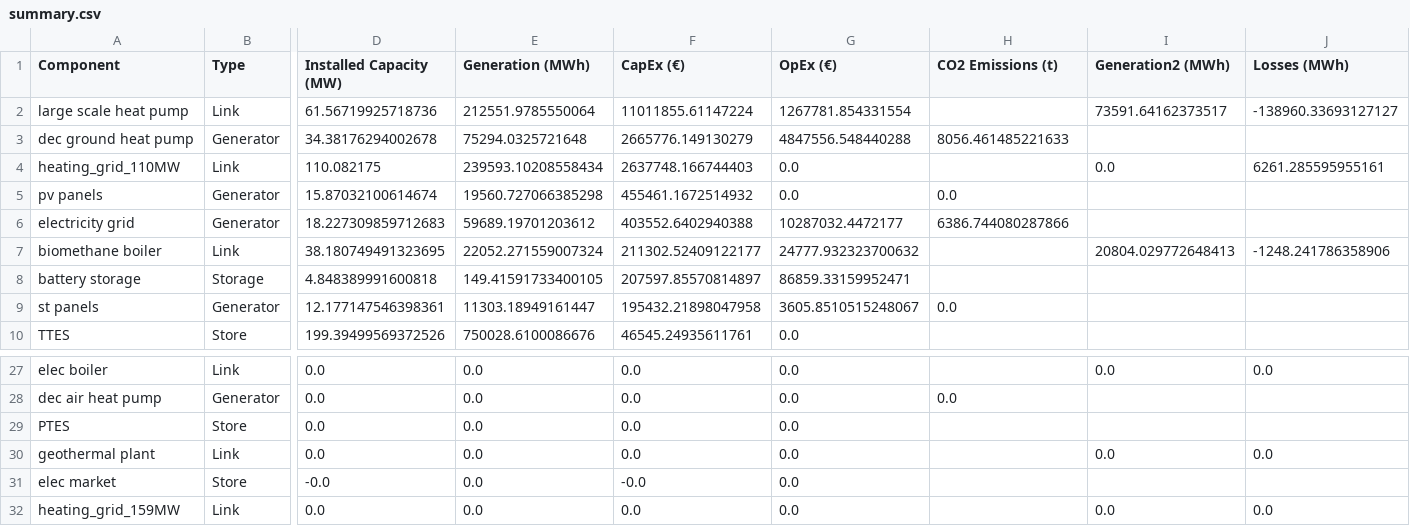
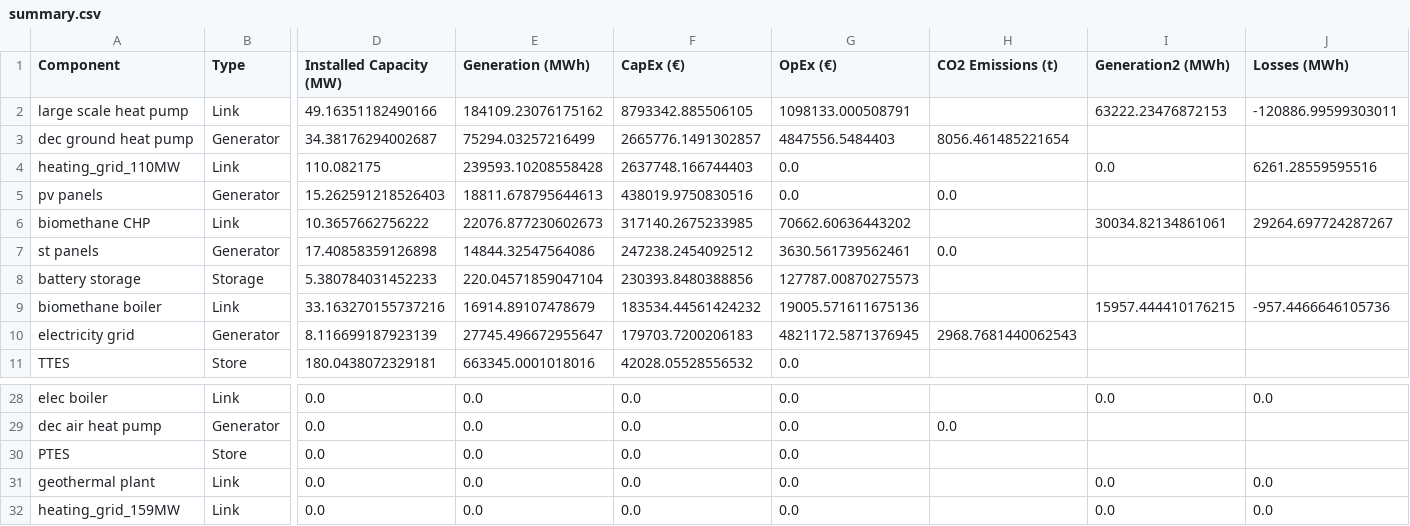
Before and after one commit to ltrentmann/PyPSA-DESOpt-Heat, a CSV file: results/region_60-45/summary.csv, drawn as a sheet; only a part is shown, gaps mark what is left out; removed rows and columns are numbered as before the commit, all else as after; rows hold the shown columns only; the diff covers the shown part only; the diff names each change by its address in the sheet, - before the commit and + after, or states it on an @@ line.

```diff
--- a/results/region_60-45/summary.csv
+++ b/results/region_60-45/summary.csv
-D2 (Installed Capacity (MW)): 61.56719925718736
+D2 (Installed Capacity (MW)): 49.16351182490166
-E2 (Generation (MWh)): 212551.9785550064
+E2 (Generation (MWh)): 184109.23076175162
-F2 (CapEx (€)): 11011855.61147224
+F2 (CapEx (€)): 8793342.885506105
-G2 (OpEx (€)): 1267781.854331554
+G2 (OpEx (€)): 1098133.000508791
-I2 (Generation2 (MWh)): 73591.64162373517
+I2 (Generation2 (MWh)): 63222.23476872153
-J2 (Losses (MWh)): -138960.33693127127
+J2 (Losses (MWh)): -120886.99599303011
-D3 (Installed Capacity (MW)): 34.38176294002678
+D3 (Installed Capacity (MW)): 34.38176294002687
-E3 (Generation (MWh)): 75294.0325721648
+E3 (Generation (MWh)): 75294.03257216499
-F3 (CapEx (€)): 2665776.149130279
+F3 (CapEx (€)): 2665776.1491302857
-G3 (OpEx (€)): 4847556.548440288
+G3 (OpEx (€)): 4847556.5484403
-H3 (CO2 Emissions (t)): 8056.461485221633
+H3 (CO2 Emissions (t)): 8056.461485221654
-E4 (Generation (MWh)): 239593.10208558434
+E4 (Generation (MWh)): 239593.10208558428
-J4 (Losses (MWh)): 6261.285595955161
+J4 (Losses (MWh)): 6261.28559595516
-D5 (Installed Capacity (MW)): 15.87032100614674
+D5 (Installed Capacity (MW)): 15.262591218526403
-E5 (Generation (MWh)): 19560.727066385298
+E5 (Generation (MWh)): 18811.678795644613
-F5 (CapEx (€)): 455461.1672514932
+F5 (CapEx (€)): 438019.9750830516
-row 6: electricity grid | Generator | 18.227309859712683 | 59689.19701203612 | 403552.6402940388 | 10287032.4472177 | 6386.744080287866
-row 7: biomethane boiler | Link | 38.180749491323695 | 22052.271559007324 | 211302.52409122177 | 24777.932323700632 |  | 20804.029772648413 | -1248.241786358906
-row 8: battery storage | Storage | 4.848389991600818 | 149.41591733400105 | 207597.85570814897 | 86859.33159952471
+row 6: biomethane CHP | Link | 10.3657662756222 | 22076.877230602673 | 317140.2675233985 | 70662.60636443202 |  | 30034.82134861061 | 29264.697724287267
-D7 (Installed Capacity (MW)): 12.177147546398361
+D7 (Installed Capacity (MW)): 17.40858359126898
-E7 (Generation (MWh)): 11303.18949161447
+E7 (Generation (MWh)): 14844.32547564086
-F7 (CapEx (€)): 195432.21898047958
+F7 (CapEx (€)): 247238.2454092512
-G7 (OpEx (€)): 3605.8510515248067
+G7 (OpEx (€)): 3630.561739562461
+row 8: battery storage | Storage | 5.380784031452233 | 220.04571859047104 | 230393.8480388856 | 127787.00870275573
+row 9: biomethane boiler | Link | 33.163270155737216 | 16914.89107478679 | 183534.44561424232 | 19005.571611675136 |  | 15957.444410176215 | -957.4466646105736
+row 10: electricity grid | Generator | 8.116699187923139 | 27745.496672955647 | 179703.7200206183 | 4821172.5871376945 | 2968.7681440062543
-D11 (Installed Capacity (MW)): 199.39499569372526
+D11 (Installed Capacity (MW)): 180.0438072329181
-E11 (Generation (MWh)): 750028.6100086676
+E11 (Generation (MWh)): 663345.0001018016
-F11 (CapEx (€)): 46545.24935611761
+F11 (CapEx (€)): 42028.05528556532
@@ row 31 moved to row 24: elec market @@
```
Also changed, not shown: 1 removed row and 21 edited cells elsewhere in this file, results/region_60-45/generators-p_max_pu.csv, results/region_60-45/links.csv, 30 other files.
